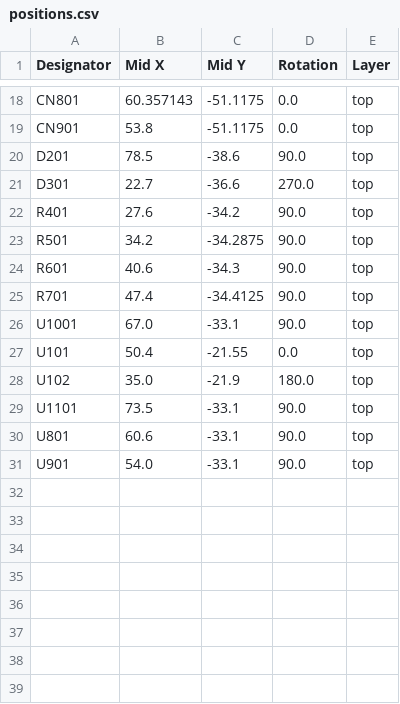
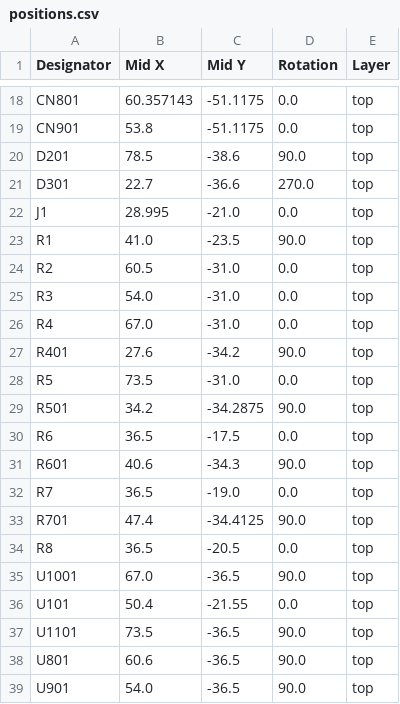
Before and after one commit to marmbrus/circuits, a CSV file: windows/production/positions.csv, drawn as a sheet; only a part is shown, gaps mark what is left out.

Commit message:
window controller v2

```diff
--- a/windows/production/positions.csv
+++ b/windows/production/positions.csv
@@ -21,11 +21,19 @@ D201,78.5,-38.6,90.0,top
 D301,22.7,-36.6,270.0,top
+J1,28.995,-21.0,0.0,top
+R1,41.0,-23.5,90.0,top
+R2,60.5,-31.0,0.0,top
+R3,54.0,-31.0,0.0,top
+R4,67.0,-31.0,0.0,top
 R401,27.6,-34.2,90.0,top
+R5,73.5,-31.0,0.0,top
 R501,34.2,-34.2875,90.0,top
+R6,36.5,-17.5,0.0,top
 R601,40.6,-34.3,90.0,top
+R7,36.5,-19.0,0.0,top
 R701,47.4,-34.4125,90.0,top
-U1001,67.0,-33.1,90.0,top
+R8,36.5,-20.5,0.0,top
+U1001,67.0,-36.5,90.0,top
 U101,50.4,-21.55,0.0,top
-U102,35.0,-21.9,180.0,top
-U1101,73.5,-33.1,90.0,top
-U801,60.6,-33.1,90.0,top
-U901,54.0,-33.1,90.0,top
+U1101,73.5,-36.5,90.0,top
+U801,60.6,-36.5,90.0,top
+U901,54.0,-36.5,90.0,top
```
Also changed, not shown: windows/production/bom.csv, windows/production/designators.csv, 14 other files.
